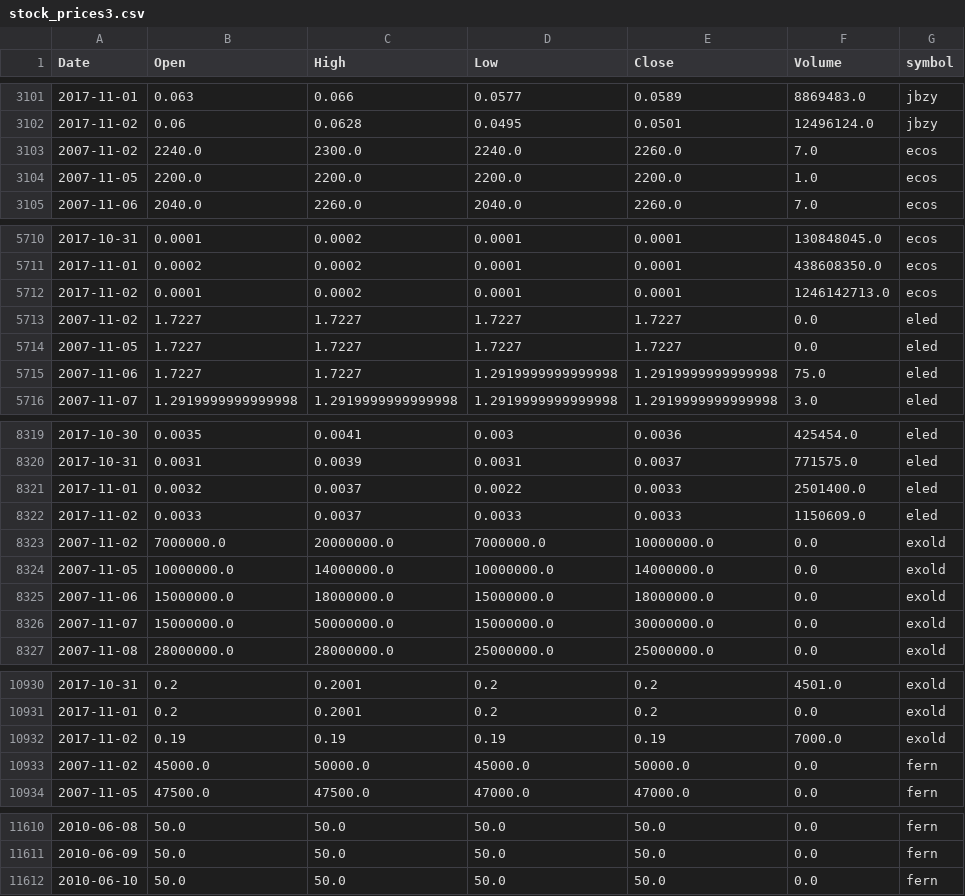
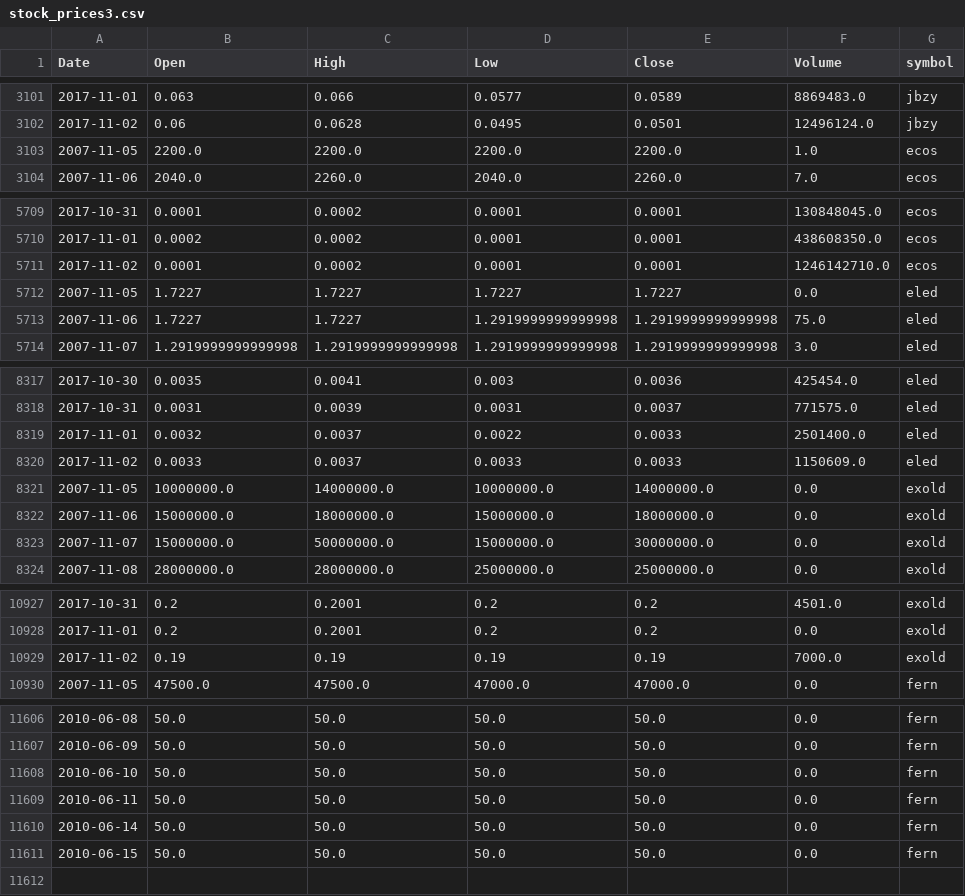
Before and after one commit to schustda/small_cap_predictor, a CSV file: data/tables/stock_prices/stock_prices3.csv, drawn as a sheet; only a part is shown, gaps mark what is left out.

```diff
--- a/data/tables/stock_prices/stock_prices3.csv
+++ b/data/tables/stock_prices/stock_prices3.csv
@@ -3102,3 +3102,2 @@ Date,Open,High,Low,Close,Volume,symbol
 2017-11-02,0.06,0.0628,0.0495,0.0501,12496124.0,jbzy
-2007-11-02,2240.0,2300.0,2240.0,2260.0,7.0,ecos
 2007-11-05,2200.0,2200.0,2200.0,2200.0,1.0,ecos
@@ -5711,4 +5710,3 @@ Date,Open,High,Low,Close,Volume,symbol
 2017-11-01,0.0002,0.0002,0.0001,0.0001,438608350.0,ecos
-2017-11-02,0.0001,0.0002,0.0001,0.0001,1246142713.0,ecos
-2007-11-02,1.7227,1.7227,1.7227,1.7227,0.0,eled
+2017-11-02,0.0001,0.0002,0.0001,0.0001,1246142710.0,ecos
 2007-11-05,1.7227,1.7227,1.7227,1.7227,0.0,eled
@@ -8322,3 +8320,2 @@ Date,Open,High,Low,Close,Volume,symbol
 2017-11-02,0.0033,0.0037,0.0033,0.0033,1150609.0,eled
-2007-11-02,7000000.0,20000000.0,7000000.0,10000000.0,0.0,exold
 2007-11-05,10000000.0,14000000.0,10000000.0,14000000.0,0.0,exold
@@ -10932,3 +10929,2 @@ Date,Open,High,Low,Close,Volume,symbol
 2017-11-02,0.19,0.19,0.19,0.19,7000.0,exold
-2007-11-02,45000.0,50000.0,45000.0,50000.0,0.0,fern
 2007-11-05,47500.0,47500.0,47000.0,47000.0,0.0,fern
@@ -11612 +11608,4 @@ Date,Open,High,Low,Close,Volume,symbol
 2010-06-10,50.0,50.0,50.0,50.0,0.0,fern
+2010-06-11,50.0,50.0,50.0,50.0,0.0,fern
+2010-06-14,50.0,50.0,50.0,50.0,0.0,fern
+2010-06-15,50.0,50.0,50.0,50.0,0.0,fern
```
Also changed, not shown: data/tables/stock_prices/stock_prices2.csv, data/tables/stock_prices/stock_prices6.csv, 8 other files.
